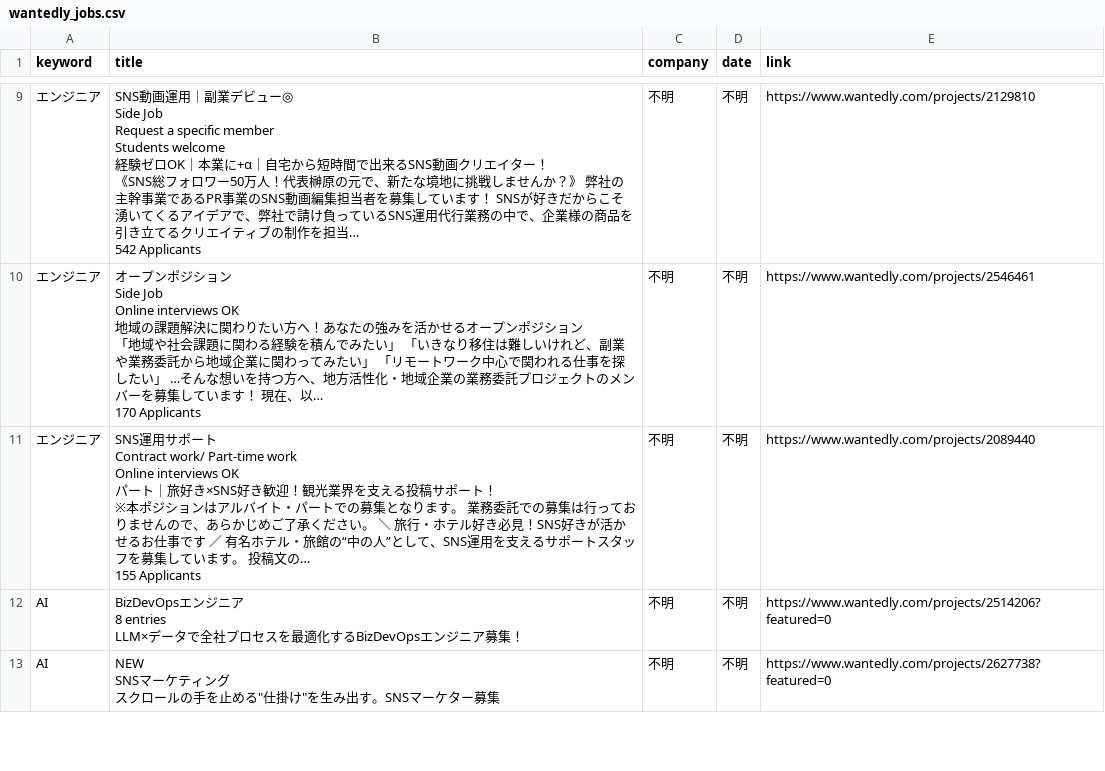
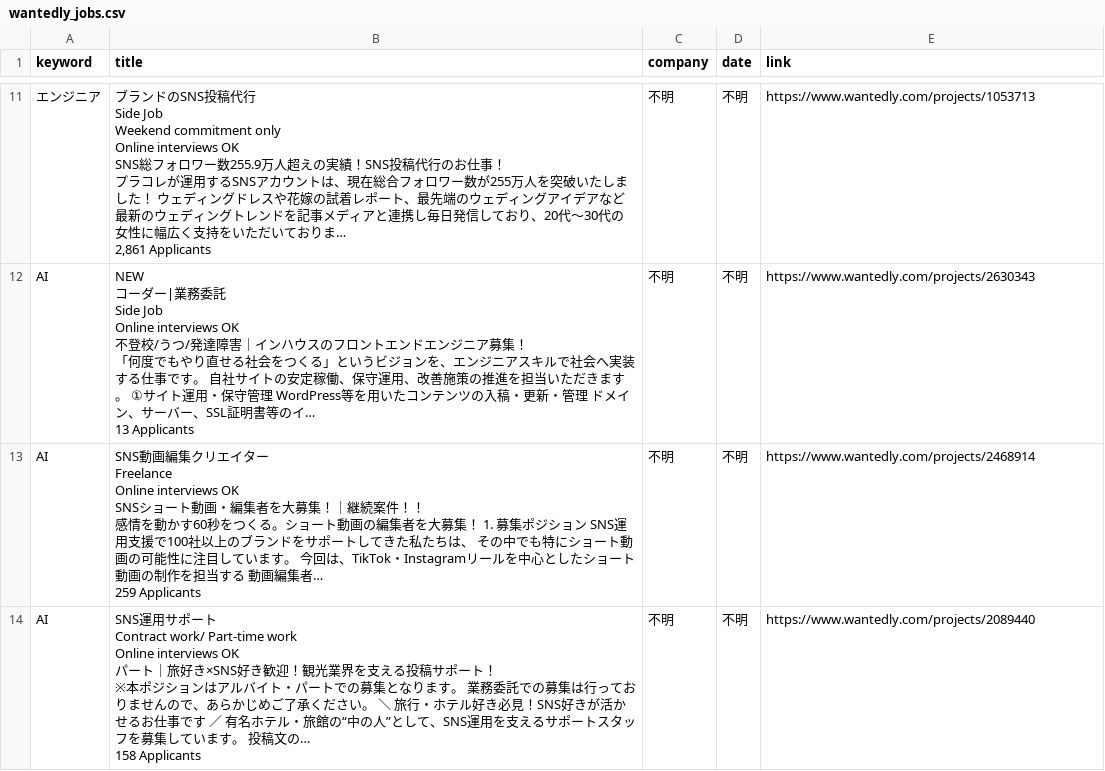
Before and after one commit to laurus8912128101-afk/job-dashboard, a CSV file: wantedly_jobs.csv, drawn as a sheet; only a part is shown, gaps mark what is left out; removed rows and columns are numbered as before the commit, all else as after; ↵ is a line break in a cell; the diff covers the shown part only; the diff names each change by its address in the sheet, - before the commit and + after, or states it on an @@ line.

Commit message:
update jobs

```diff
--- a/wantedly_jobs.csv
+++ b/wantedly_jobs.csv
-B11 (title): SNS動画運用｜副業デビュー◎ ↵ Side Job ↵ Request a specific member ↵ Students welcome ↵ 経験ゼロOK｜本業に+α｜自宅から短時間で出来るSNS動画クリエイター！ ↵ 《SNS総フォロワー50万人！代表榊原の元で、新たな境地に挑戦しませんか？》 弊社の主幹事業であるPR事業のSNS動画編集担当者を募集しています！ SNSが好きだからこそ湧いてくるアイデアで、弊社で請け負っているSNS運用代行業務の中で、企業様の商品を引き立てるクリエイティブの制作を担当… ↵ 542 Applicants
+B11 (title): ブランドのSNS投稿代行 ↵ Side Job ↵ Weekend commitment only ↵ Online interviews OK ↵ SNS総フォロワー数255.9万人超えの実績！SNS投稿代行のお仕事！ ↵ プラコレが運用するSNSアカウントは、現在総合フォロワー数が255万人を突破いたしました！ ウェディングドレスや花嫁の試着レポート、最先端のウェディングアイデアなど最新のウェディングトレンドを記事メディアと連携し毎日発信しており、20代〜30代の女性に幅広く支持をいただいておりま… ↵ 2,861 Applicants
-E11 (link): https://www.wantedly.com/projects/2129810
+E11 (link): https://www.wantedly.com/projects/1053713
-A12 (keyword): エンジニア
+A12 (keyword): AI
-B12 (title): オープンポジション ↵ Side Job ↵ Online interviews OK ↵ 地域の課題解決に関わりたい方へ！あなたの強みを活かせるオープンポジション ↵ 「地域や社会課題に関わる経験を積んでみたい」 「いきなり移住は難しいけれど、副業や業務委託から地域企業に関わってみたい」 「リモートワーク中心で関われる仕事を探したい」 …そんな想いを持つ方へ、地方活性化・地域企業の業務委託プロジェクトのメンバーを募集しています！ 現在、以… ↵ 170 Applicants
+B12 (title): NEW ↵ コーダー|業務委託 ↵ Side Job ↵ Online interviews OK ↵ 不登校/うつ/発達障害｜インハウスのフロントエンドエンジニア募集！ ↵ 「何度でもやり直せる社会をつくる」というビジョンを、エンジニアスキルで社会へ実装する仕事です。 自社サイトの安定稼働、保守運用、改善施策の推進を担当いただきます。 ①サイト運用・保守管理 WordPress等を用いたコンテンツの入稿・更新・管理 ドメイン、サーバー、SSL証明書等のイ… ↵ 13 Applicants
-E12 (link): https://www.wantedly.com/projects/2546461
+E12 (link): https://www.wantedly.com/projects/2630343
-row 11: エンジニア | SNS運用サポート ↵ Contract work/ Part-time work ↵ Online interviews OK ↵ パート｜旅好き×SNS好き歓迎！観光業界を支える投稿サポート！ ↵ ※本ポジションはアルバイト・パートでの募集となります。 業務委託での募集は行っておりませんので、あらかじめご了承ください。 ＼ 旅行・ホテル好き必見！SNS好きが活かせるお仕事です ／ 有名ホテル・旅館の“中の人”として、SNS運用を支えるサポートスタッフを募集しています。 投稿文の… ↵ 155 Applicants | 不明 | 不明 | https://www.wantedly.com/projects/2089440
-B13 (title): BizDevOpsエンジニア ↵ 8 entries ↵ LLM×データで全社プロセスを最適化するBizDevOpsエンジニア募集！
+B13 (title): SNS動画編集クリエイター ↵ Freelance ↵ Online interviews OK ↵ SNSショート動画・編集者を大募集！｜継続案件！！ ↵ 感情を動かす60秒をつくる。ショート動画の編集者を大募集！ 1. 募集ポジション SNS運用支援で100社以上のブランドをサポートしてきた私たちは、 その中でも特にショート動画の可能性に注目しています。 今回は、TikTok・Instagramリールを中心としたショート動画の制作を担当する 動画編集者… ↵ 259 Applicants
-E13 (link): https://www.wantedly.com/projects/2514206?featured=0
+E13 (link): https://www.wantedly.com/projects/2468914
-B14 (title): NEW ↵ SNSマーケティング ↵ スクロールの手を止める"仕掛け"を生み出す。SNSマーケター募集
+B14 (title): SNS運用サポート ↵ Contract work/ Part-time work ↵ Online interviews OK ↵ パート｜旅好き×SNS好き歓迎！観光業界を支える投稿サポート！ ↵ ※本ポジションはアルバイト・パートでの募集となります。 業務委託での募集は行っておりませんので、あらかじめご了承ください。 ＼ 旅行・ホテル好き必見！SNS好きが活かせるお仕事です ／ 有名ホテル・旅館の“中の人”として、SNS運用を支えるサポートスタッフを募集しています。 投稿文の… ↵ 158 Applicants
-E14 (link): https://www.wantedly.com/projects/2627738?featured=0
+E14 (link): https://www.wantedly.com/projects/2089440
```
Also changed, not shown: 4 added rows and 15 edited cells elsewhere in this file.
